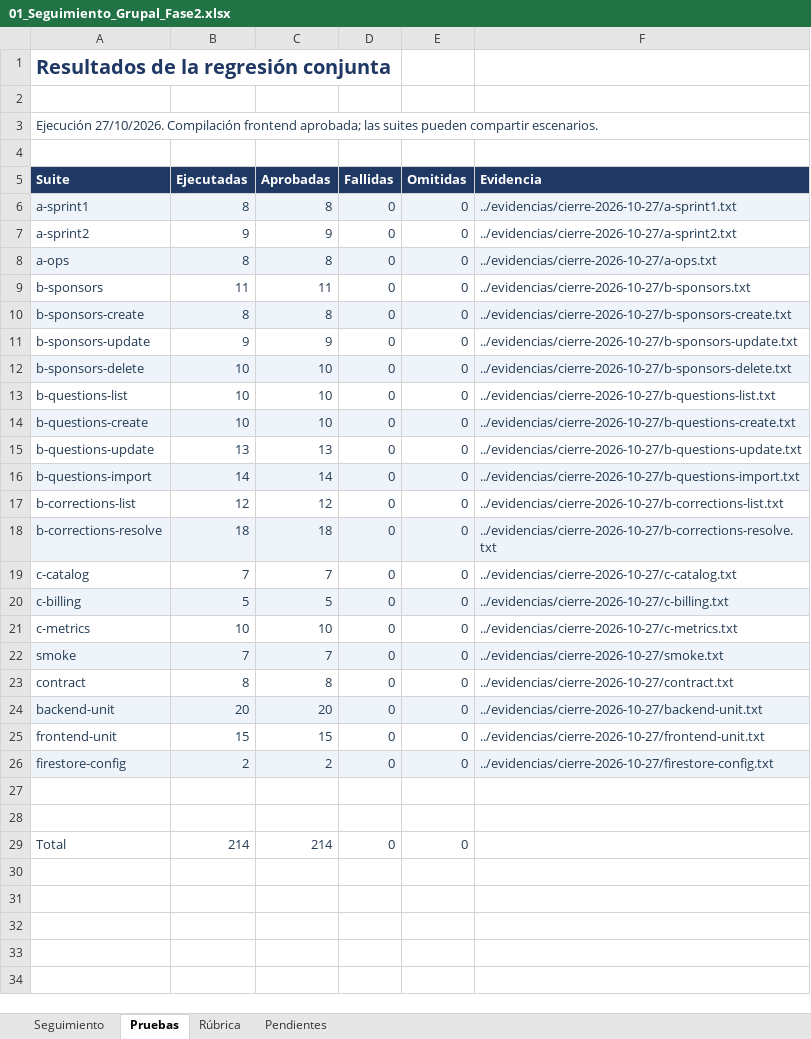
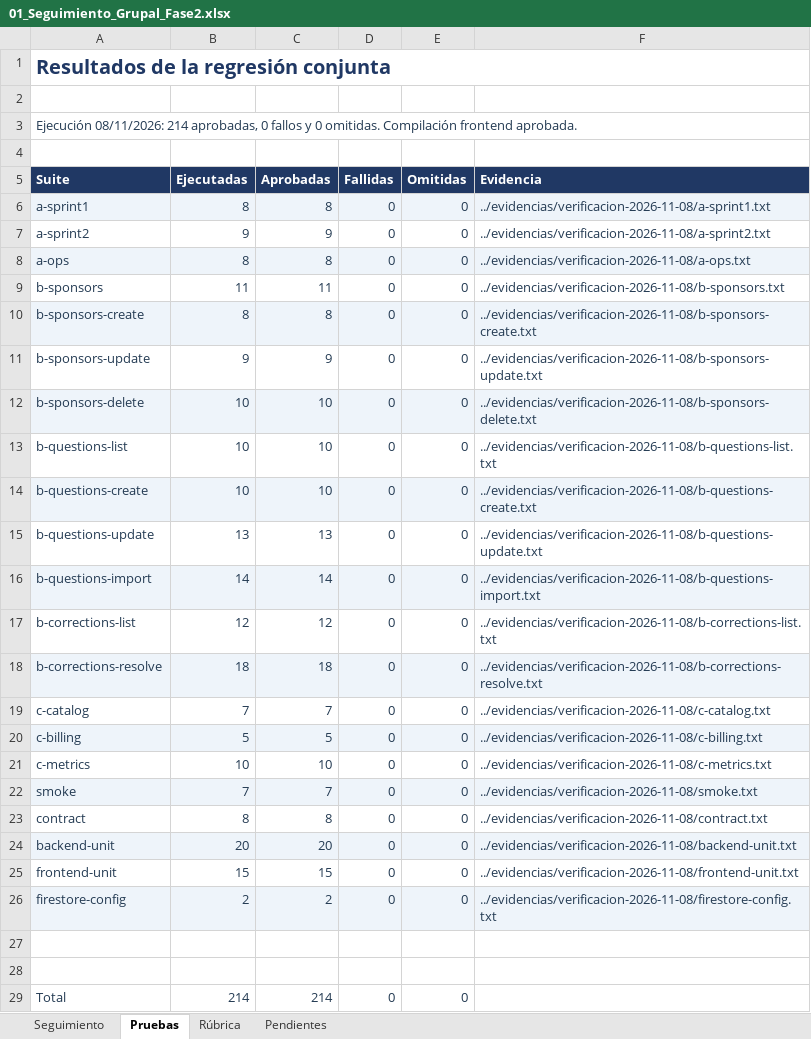
Before and after one commit to tsddds/Capstone_Aprueba-Administracion_Grupo8, an Excel workbook: Fase2/Aplicacion/docs/seguimiento/01_Seguimiento_Grupal_Fase2.xlsx, sheet Pruebas, drawn as a sheet; values as stored, in another font and other column widths than the file's, no borders; the diff names each change by its address in the sheet, - before the commit and + after, or states it on an @@ line.

```diff
--- a/Fase2/Aplicacion/docs/seguimiento/01_Seguimiento_Grupal_Fase2.xlsx (sheet Pruebas)
+++ b/Fase2/Aplicacion/docs/seguimiento/01_Seguimiento_Grupal_Fase2.xlsx (sheet Pruebas)
+A1:F1 merged
-A3 (Suite): Ejecución 27/10/2026. Compilación frontend aprobada; las suites pueden compartir escenarios.
+A3 (Suite): Ejecución 08/11/2026: 214 aprobadas, 0 fallos y 0 omitidas. Compilación frontend aprobada.
+A3:F3 merged
-F6 (Evidencia): ../evidencias/cierre-2026-10-27/a-sprint1.txt
+F6 (Evidencia): ../evidencias/verificacion-2026-11-08/a-sprint1.txt
-F7 (Evidencia): ../evidencias/cierre-2026-10-27/a-sprint2.txt
+F7 (Evidencia): ../evidencias/verificacion-2026-11-08/a-sprint2.txt
-F8 (Evidencia): ../evidencias/cierre-2026-10-27/a-ops.txt
+F8 (Evidencia): ../evidencias/verificacion-2026-11-08/a-ops.txt
-F9 (Evidencia): ../evidencias/cierre-2026-10-27/b-sponsors.txt
+F9 (Evidencia): ../evidencias/verificacion-2026-11-08/b-sponsors.txt
-F10 (Evidencia): ../evidencias/cierre-2026-10-27/b-sponsors-create.txt
+F10 (Evidencia): ../evidencias/verificacion-2026-11-08/b-sponsors-create.txt
-F11 (Evidencia): ../evidencias/cierre-2026-10-27/b-sponsors-update.txt
+F11 (Evidencia): ../evidencias/verificacion-2026-11-08/b-sponsors-update.txt
-F12 (Evidencia): ../evidencias/cierre-2026-10-27/b-sponsors-delete.txt
+F12 (Evidencia): ../evidencias/verificacion-2026-11-08/b-sponsors-delete.txt
-F13 (Evidencia): ../evidencias/cierre-2026-10-27/b-questions-list.txt
+F13 (Evidencia): ../evidencias/verificacion-2026-11-08/b-questions-list.txt
-F14 (Evidencia): ../evidencias/cierre-2026-10-27/b-questions-create.txt
+F14 (Evidencia): ../evidencias/verificacion-2026-11-08/b-questions-create.txt
-F15 (Evidencia): ../evidencias/cierre-2026-10-27/b-questions-update.txt
+F15 (Evidencia): ../evidencias/verificacion-2026-11-08/b-questions-update.txt
-F16 (Evidencia): ../evidencias/cierre-2026-10-27/b-questions-import.txt
+F16 (Evidencia): ../evidencias/verificacion-2026-11-08/b-questions-import.txt
-F17 (Evidencia): ../evidencias/cierre-2026-10-27/b-corrections-list.txt
+F17 (Evidencia): ../evidencias/verificacion-2026-11-08/b-corrections-list.txt
-F18 (Evidencia): ../evidencias/cierre-2026-10-27/b-corrections-resolve.txt
+F18 (Evidencia): ../evidencias/verificacion-2026-11-08/b-corrections-resolve.txt
-F19 (Evidencia): ../evidencias/cierre-2026-10-27/c-catalog.txt
+F19 (Evidencia): ../evidencias/verificacion-2026-11-08/c-catalog.txt
-F20 (Evidencia): ../evidencias/cierre-2026-10-27/c-billing.txt
+F20 (Evidencia): ../evidencias/verificacion-2026-11-08/c-billing.txt
-F21 (Evidencia): ../evidencias/cierre-2026-10-27/c-metrics.txt
+F21 (Evidencia): ../evidencias/verificacion-2026-11-08/c-metrics.txt
-F22 (Evidencia): ../evidencias/cierre-2026-10-27/smoke.txt
+F22 (Evidencia): ../evidencias/verificacion-2026-11-08/smoke.txt
-F23 (Evidencia): ../evidencias/cierre-2026-10-27/contract.txt
+F23 (Evidencia): ../evidencias/verificacion-2026-11-08/contract.txt
-F24 (Evidencia): ../evidencias/cierre-2026-10-27/backend-unit.txt
+F24 (Evidencia): ../evidencias/verificacion-2026-11-08/backend-unit.txt
-F25 (Evidencia): ../evidencias/cierre-2026-10-27/frontend-unit.txt
+F25 (Evidencia): ../evidencias/verificacion-2026-11-08/frontend-unit.txt
-F26 (Evidencia): ../evidencias/cierre-2026-10-27/firestore-config.txt
+F26 (Evidencia): ../evidencias/verificacion-2026-11-08/firestore-config.txt
```
Also changed, not shown: sheet Rúbrica, sheet Seguimiento, sheet Pendientes, formulas that keep their value, Fase2/Aplicacion/docs/seguimiento/02_Backlogs_RAID_Decisiones_y_Cambios_Fase2.xlsx, Fase2/Aplicacion/docs/seguimiento/03_Plan_Trabajo_Carta_Gantt_y_RACI_Fase2.xlsx, 41 other files.
